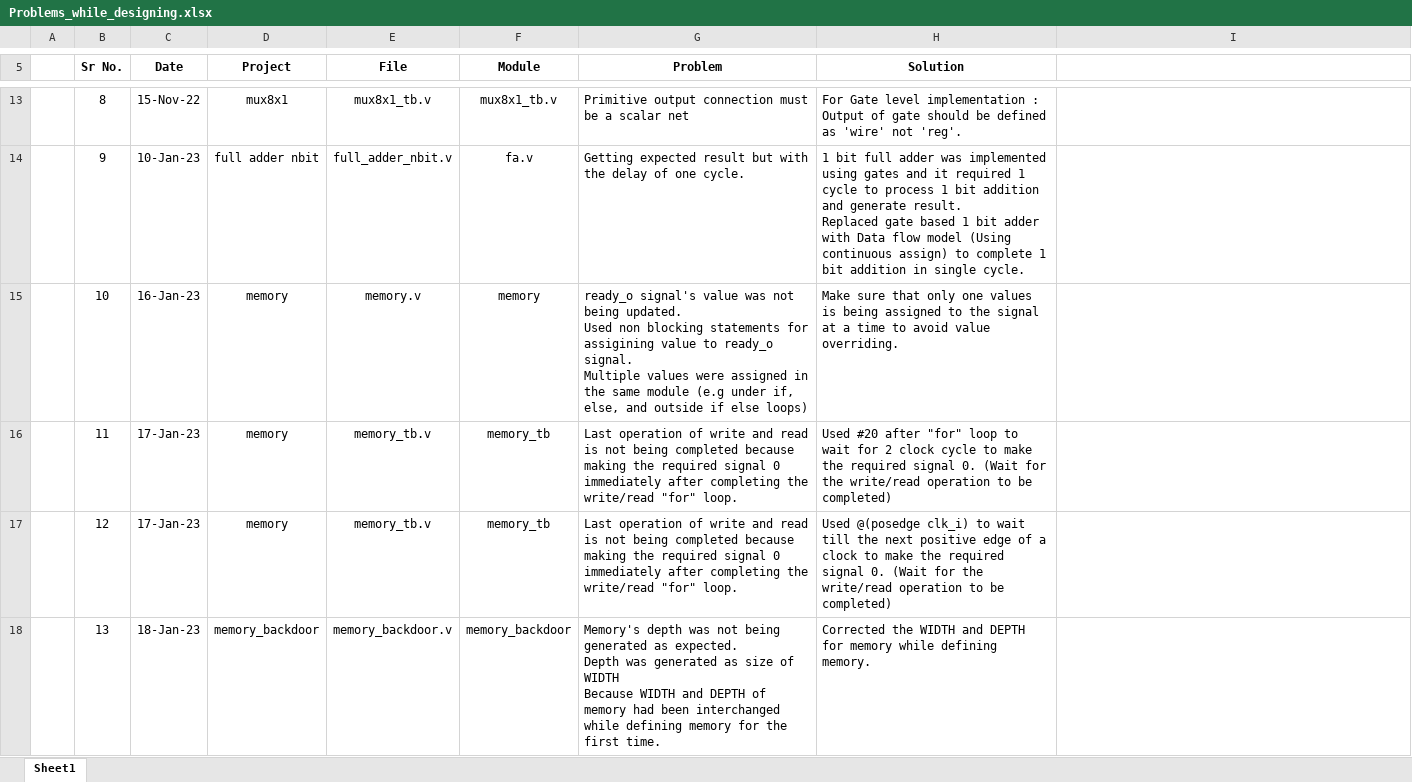
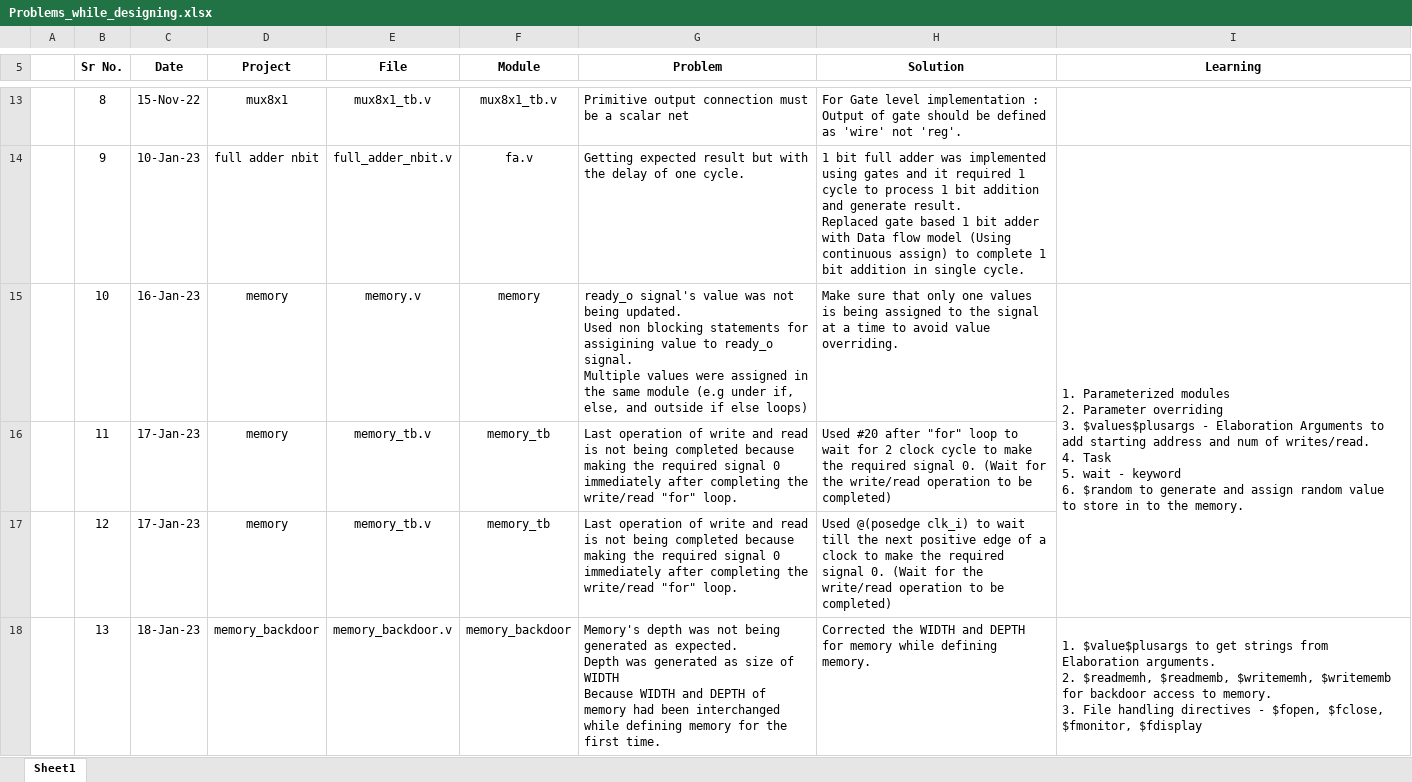
Before and after one commit to gkrunal72/RTL_Design_and_Integration, an Excel workbook: Problems_while_designing.xlsx, sheet Sheet1, drawn as a sheet; only a part is shown, gaps mark what is left out; values as stored, in another font and other column widths than the file's, no borders; ↵ is a line break in a cell; the diff covers the shown part only; the diff names each change by its address in the sheet, - before the commit and + after, or states it on an @@ line.

```diff
--- a/Problems_while_designing.xlsx (sheet Sheet1)
+++ b/Problems_while_designing.xlsx (sheet Sheet1)
-I5: (empty)
+I5: Learning
-I15 (Learning): (empty)
+I15 (Learning): 1. Parameterized modules ↵ 2. Parameter overriding ↵ 3. $values$plusargs - Elaboration Arguments to add starting address and num of writes/read. ↵ 4. Task ↵ 5. wait - keyword ↵ 6. $random to generate and assign random value to store in to the memory.
+I15:I17 merged
-I18 (Learning): (empty)
+I18 (Learning): 1. $value$plusargs to get strings from Elaboration arguments. ↵ 2. $readmemh, $readmemb, $writememh, $writememb for backdoor access to memory. ↵ 3. File handling directives - $fopen, $fclose, $fmonitor, $fdisplay
+I18:I20 merged
```
Also changed, not shown: 27 edited cells and merged cells elsewhere in this sheet.
